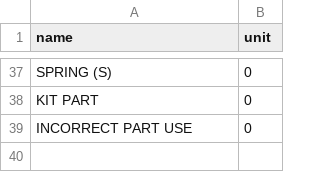
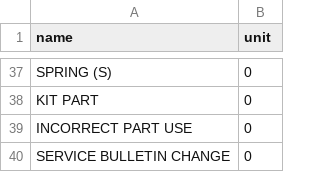
Before and after one commit to Famousleonid/avia, a CSV file: public/data/unit_tdr.csv, drawn as a sheet; only a part is shown, gaps mark what is left out; the diff names each change by its address in the sheet, - before the commit and + after, or states it on an @@ line.

```diff
--- a/public/data/unit_tdr.csv
+++ b/public/data/unit_tdr.csv
+row 40: SERVICE BULLETIN CHANGE | 0
```
Also changed, not shown: 6 other files.
